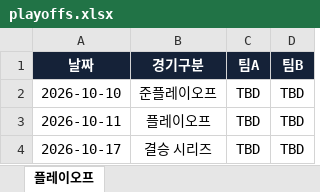
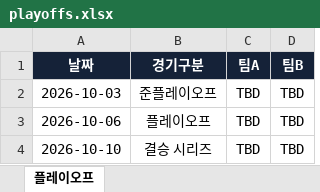
Before and after one commit to Kongki-CMD/fcl, an Excel workbook: backend/data/playoffs.xlsx, sheet 플레이오프, drawn as a sheet; values as stored, in another font and other column widths than the file's, no borders; table styles not drawn; the diff names each change by its address in the sheet, - before the commit and + after, or states it on an @@ line.

```diff
--- a/backend/data/playoffs.xlsx (sheet 플레이오프)
+++ b/backend/data/playoffs.xlsx (sheet 플레이오프)
-A2 (날짜): 2026-10-10
+A2 (날짜): 2026-10-03
-A3 (날짜): 2026-10-11
+A3 (날짜): 2026-10-06
-A4 (날짜): 2026-10-17
+A4 (날짜): 2026-10-10
```
Also changed, not shown: 9 other files.
